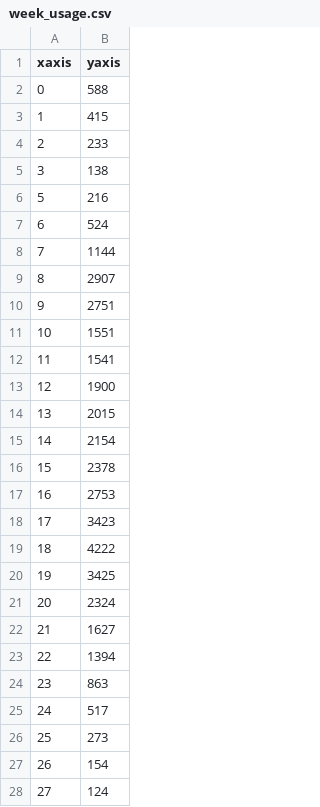
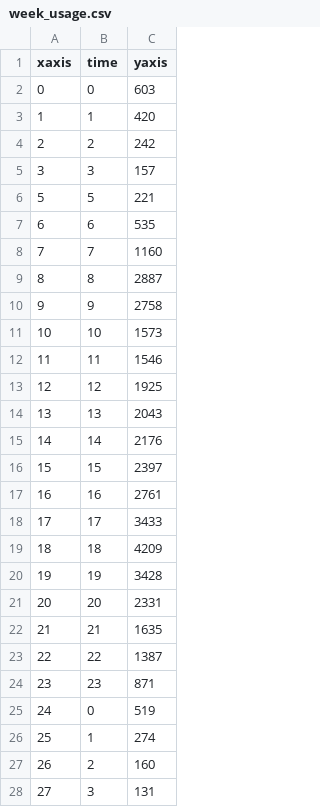
Before and after one commit to technologiestiftung/lab-site, a CSV file: source/projects/bike-analysis/data/week_usage.csv, drawn as a sheet; only a part is shown; addresses are those after the commit; the diff covers the shown part only; the diff names each change by its address in the sheet, - before the commit and + after, or states it on an @@ line.

```diff
--- a/source/projects/bike-analysis/data/week_usage.csv
+++ b/source/projects/bike-analysis/data/week_usage.csv
+column B (time), rows 2-28: 0 | 1 | 2 | 3 | 5 | 6 | 7 | 8 | 9 | 10 | 11 | 12 | 13 | 14 | 15 | 16 | 17 | 18 | 19 | 20 | 21 | 22 | 23 | 0 | 1 | 2 | 3
-C2 (yaxis): 588
+C2 (yaxis): 603
-C3 (yaxis): 415
+C3 (yaxis): 420
-C4 (yaxis): 233
+C4 (yaxis): 242
-C5 (yaxis): 138
+C5 (yaxis): 157
-C6 (yaxis): 216
+C6 (yaxis): 221
-C7 (yaxis): 524
+C7 (yaxis): 535
-C8 (yaxis): 1144
+C8 (yaxis): 1160
-C9 (yaxis): 2907
+C9 (yaxis): 2887
-C10 (yaxis): 2751
+C10 (yaxis): 2758
-C11 (yaxis): 1551
+C11 (yaxis): 1573
-C12 (yaxis): 1541
+C12 (yaxis): 1546
-C13 (yaxis): 1900
+C13 (yaxis): 1925
-C14 (yaxis): 2015
+C14 (yaxis): 2043
-C15 (yaxis): 2154
+C15 (yaxis): 2176
-C16 (yaxis): 2378
+C16 (yaxis): 2397
-C17 (yaxis): 2753
+C17 (yaxis): 2761
-C18 (yaxis): 3423
+C18 (yaxis): 3433
-C19 (yaxis): 4222
+C19 (yaxis): 4209
-C20 (yaxis): 3425
+C20 (yaxis): 3428
-C21 (yaxis): 2324
+C21 (yaxis): 2331
-C22 (yaxis): 1627
+C22 (yaxis): 1635
-C23 (yaxis): 1394
+C23 (yaxis): 1387
-C24 (yaxis): 863
+C24 (yaxis): 871
-C25 (yaxis): 517
+C25 (yaxis): 519
-C26 (yaxis): 273
+C26 (yaxis): 274
-C27 (yaxis): 154
+C27 (yaxis): 160
-C28 (yaxis): 124
+C28 (yaxis): 131
```
Also changed, not shown: 132 edited cells elsewhere in this file, 6 other files.
